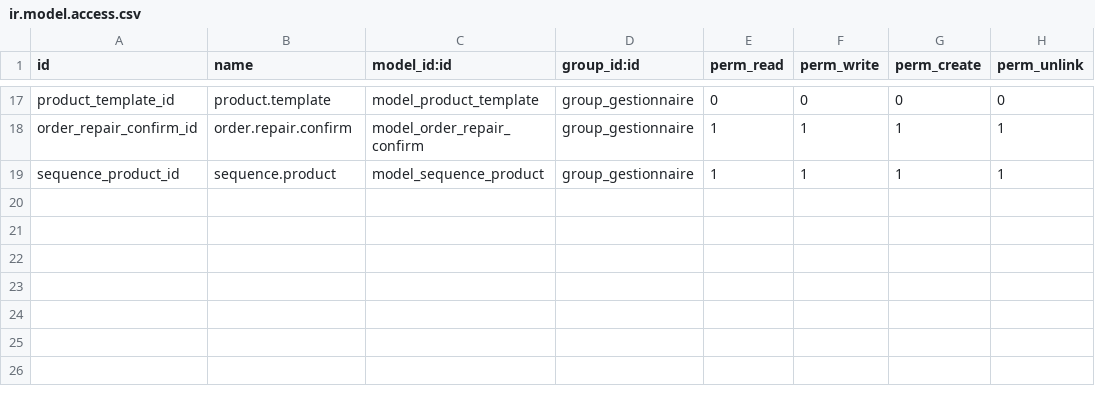
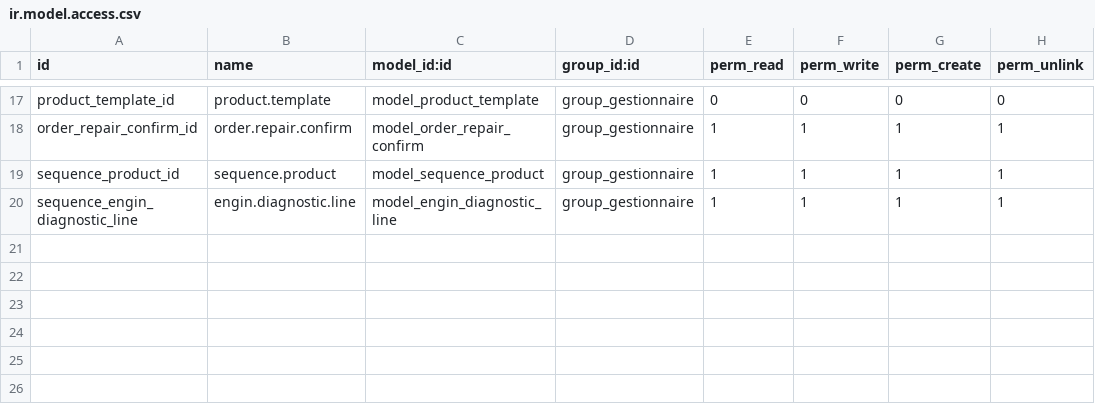
Before and after one commit to oudacias/odooRezoroute, a CSV file: security/ir.model.access.csv, drawn as a sheet; only a part is shown, gaps mark what is left out; the shorter side is filled out with more unchanged rows; the diff names each change by its address in the sheet, - before the commit and + after, or states it on an @@ line.

Commit message:
from mac

```diff
--- a/security/ir.model.access.csv
+++ b/security/ir.model.access.csv
+row 20: sequence_engin_diagnostic_line | engin.diagnostic.line | model_engin_diagnostic_line | group_gestionnaire | 1 | 1 | 1 | 1
```
